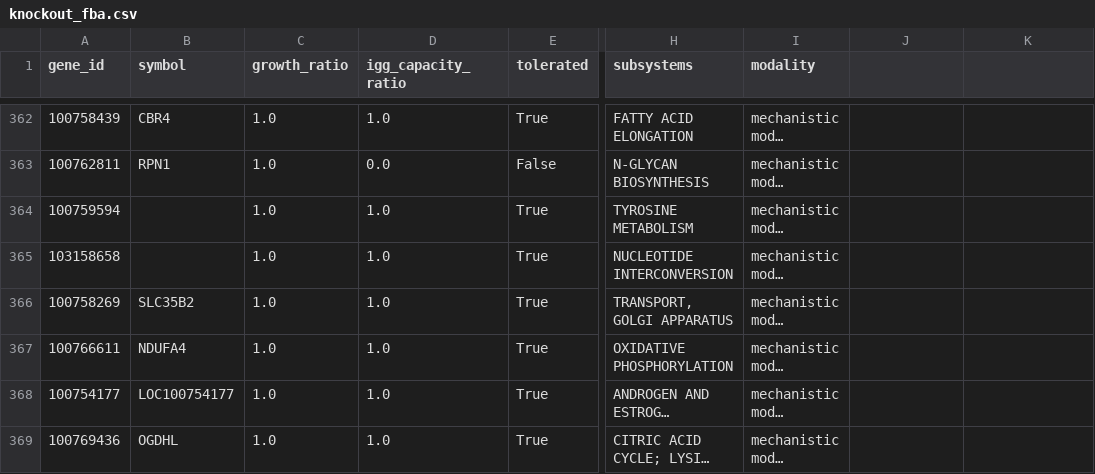
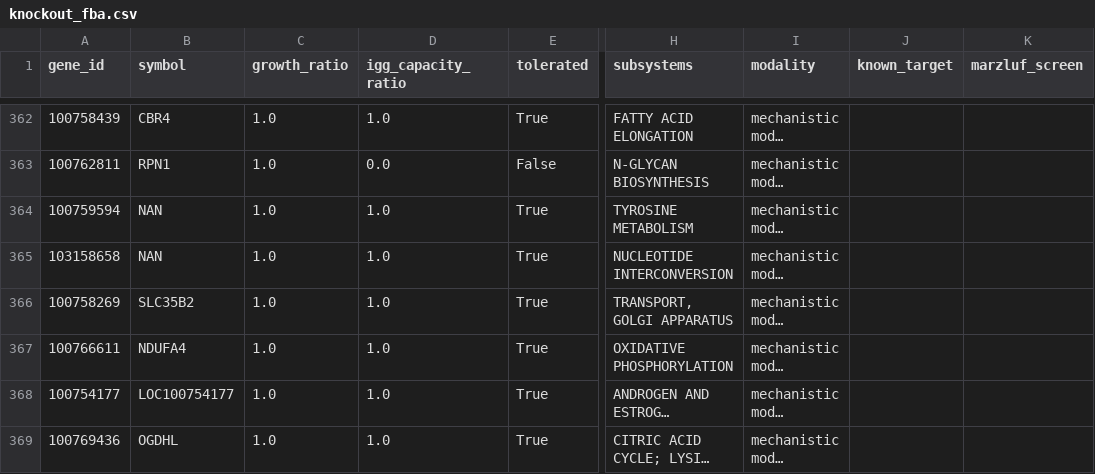
Before and after one commit to rafidquadir-eng/BMSCHO, a CSV file: results/knockout_fba.csv, drawn as a sheet; only a part is shown, gaps mark what is left out; long unchanged cells end in …; the diff covers the shown part only; the diff names each change by its address in the sheet, - before the commit and + after, or states it on an @@ line.

```diff
--- a/results/knockout_fba.csv
+++ b/results/knockout_fba.csv
-J1: (empty)
+J1: known_target
-K1: (empty)
+K1: marzluf_screen
-B364:B365 (symbol): (empty)
+B364:B365 (symbol): NAN
```
Also changed, not shown: 41 edited cells elsewhere in this file, 5 other files.
